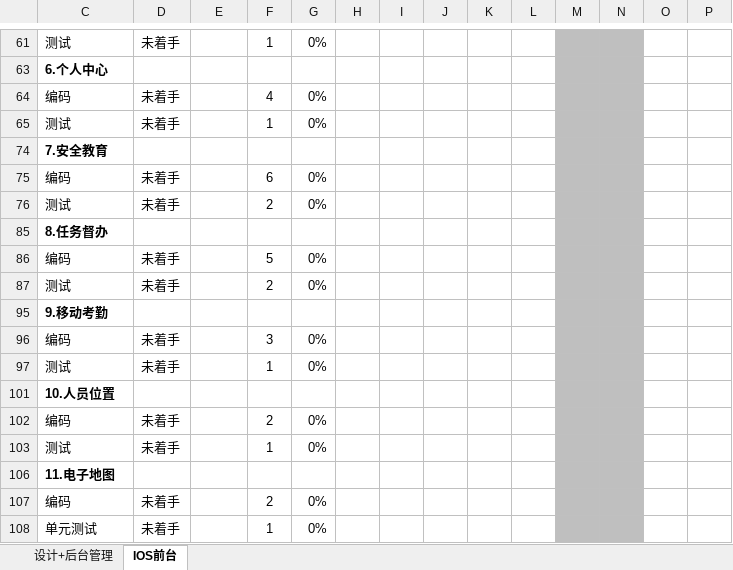
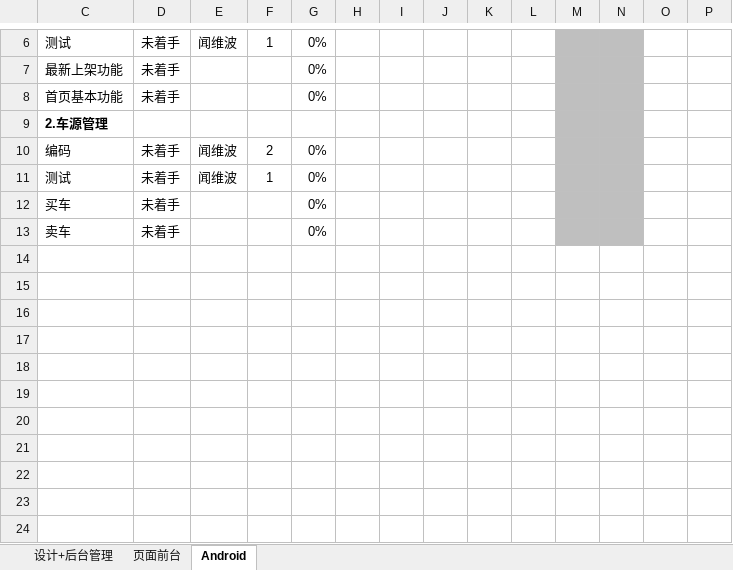
Before and after one commit to pettypower/SJY, an Excel workbook: 10_池泉二手车平台/04_项目管理/CQJS012019004_项目计划.xlsx, sheet Android, drawn as a sheet; only a part is shown, gaps mark what is left out; values as stored, in another font and other column widths than the file's, no borders; charts and pictures and conditional formats not drawn; removed rows and columns are numbered as before the commit, all else as after; rows hold the shown columns only; the diff covers the shown part only; the diff names each change by its address in the sheet, - before the commit and + after, or states it on an @@ line.

```diff
--- a/10_池泉二手车平台/04_项目管理/CQJS012019004_项目计划.xlsx (sheet Android)
+++ b/10_池泉二手车平台/04_项目管理/CQJS012019004_项目计划.xlsx (sheet Android)
-sheet tab: IOS前台
+sheet tab: Android
+sheet tab: 页面前台
-E6: (empty)
+E6: 闻维波
-row 63: 6.个人中心
-C7: 编码
+C7: 最新上架功能
-F7: 4
+F7: (empty)
-C8: 测试
+C8: 首页基本功能
-F8: 1
+F8: (empty)
-C9: 7.安全教育
+C9: 2.车源管理
-row 75: 编码 | 未着手 |  | 6 | 0%
-row 76: 测试 | 未着手 |  | 2 | 0%
-row 85: 8.任务督办
-row 86: 编码 | 未着手 |  | 5 | 0%
-row 87: 测试 | 未着手 |  | 2 | 0%
-row 95: 9.移动考勤
-row 96: 编码 | 未着手 |  | 3 | 0%
-row 97: 测试 | 未着手 |  | 1 | 0%
-row 101: 10.人员位置
-E10:E11: (empty)
+E10:E11: 闻维波
-row 106: 11.电子地图
-C12: 编码
+C12: 买车
-F12: 2
+F12: (empty)
-C13: 单元测试
+C13: 卖车
-F13: 1
+F13: (empty)
```
Also changed, not shown: 12 removed rows, 47 edited cells and merged cells elsewhere in this sheet, sheet 设计+后台管理, formulas that keep their value, hidden cells, charts or pictures.
